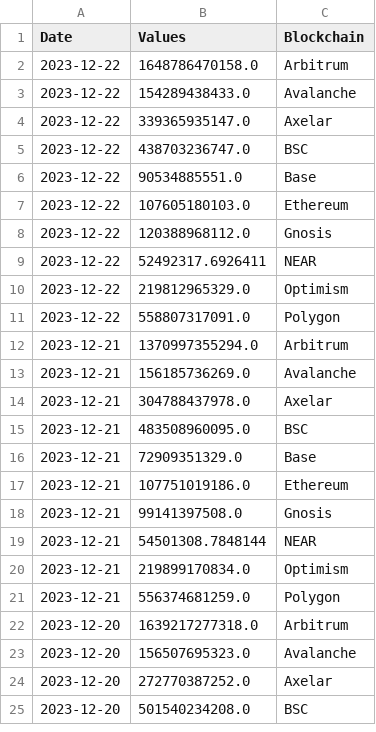
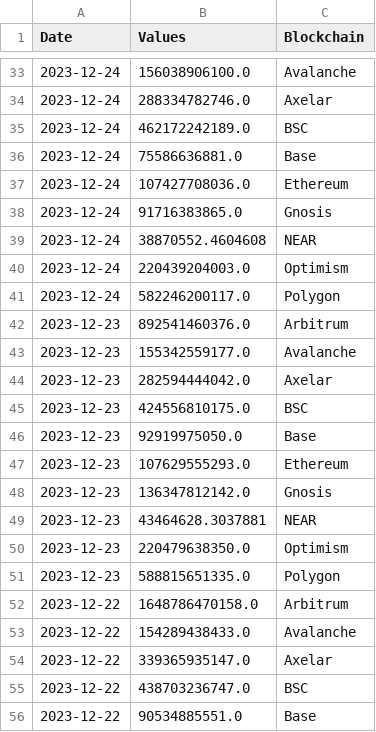
Before and after one commit to alitaslimi/outlier, a CSV file: data/fees_total_gas_used_blockchain_daily.csv, drawn as a sheet; only a part is shown, gaps mark what is left out; the shorter side is filled out with more unchanged rows; the diff covers the shown part only; the diff names each change by its address in the sheet, - before the commit and + after, or states it on an @@ line.

```diff
--- a/data/fees_total_gas_used_blockchain_daily.csv
+++ b/data/fees_total_gas_used_blockchain_daily.csv
+row 33: 2023-12-24 | 156038906100.0 | Avalanche
+row 34: 2023-12-24 | 288334782746.0 | Axelar
+row 35: 2023-12-24 | 462172242189.0 | BSC
+row 36: 2023-12-24 | 75586636881.0 | Base
+row 37: 2023-12-24 | 107427708036.0 | Ethereum
+row 38: 2023-12-24 | 91716383865.0 | Gnosis
+row 39: 2023-12-24 | 38870552.4604608 | NEAR
+row 40: 2023-12-24 | 220439204003.0 | Optimism
+row 41: 2023-12-24 | 582246200117.0 | Polygon
+row 42: 2023-12-23 | 892541460376.0 | Arbitrum
+row 43: 2023-12-23 | 155342559177.0 | Avalanche
+row 44: 2023-12-23 | 282594444042.0 | Axelar
+row 45: 2023-12-23 | 424556810175.0 | BSC
+row 46: 2023-12-23 | 92919975050.0 | Base
+row 47: 2023-12-23 | 107629555293.0 | Ethereum
+row 48: 2023-12-23 | 136347812142.0 | Gnosis
+row 49: 2023-12-23 | 43464628.3037881 | NEAR
+row 50: 2023-12-23 | 220479638350.0 | Optimism
+row 51: 2023-12-23 | 588815651335.0 | Polygon
```
Also changed, not shown: 31 added rows elsewhere in this file, data/addresses_active_users_blockchain_daily.csv, data/fees_total_fees_blockchain_daily.csv, 6 other files.
